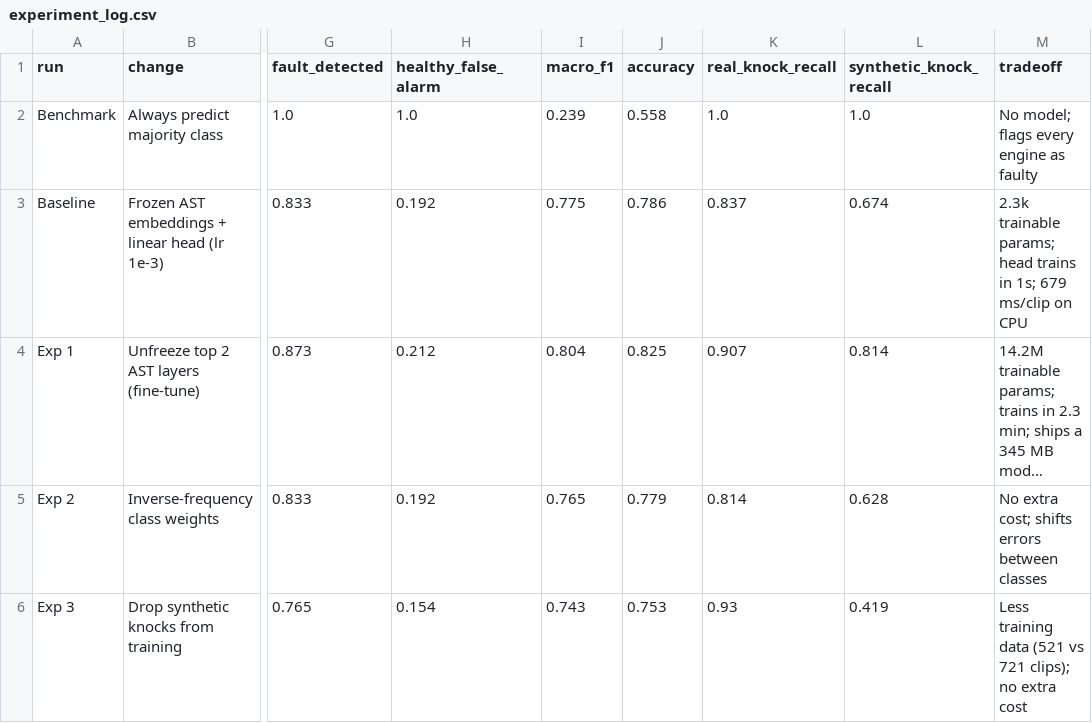
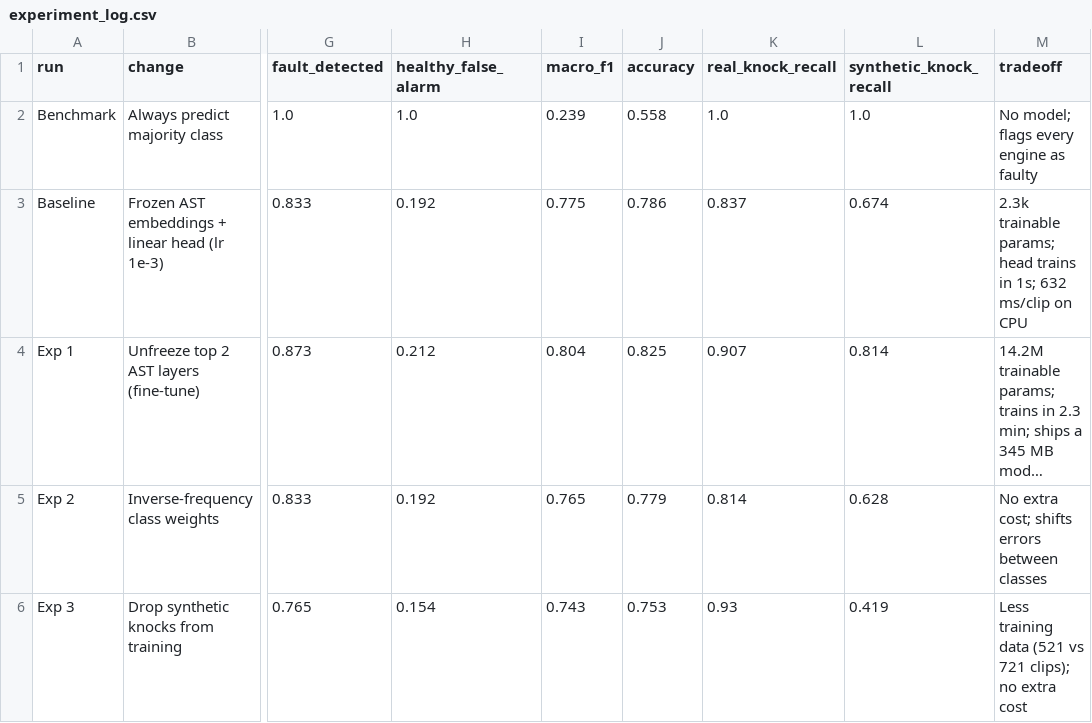
Before and after one commit to jakeryderv/car-sound-fault-detection, a CSV file: results/experiment_log.csv, drawn as a sheet; only a part is shown, gaps mark what is left out; long unchanged cells end in …; the diff names each change by its address in the sheet, - before the commit and + after, or states it on an @@ line.

Commit message:
Add seed-stability check, final test evaluation, and report updates
- Notebook: 10-seed comparison of baseline vs class-weighted head, and
  the one-time test-split evaluation of the selected configuration
- Report: stability and test results, cross-source transfer result, and
  the AMPNet (KDD 2022) citation in the business case, evaluation and
  recommendation

```diff
--- a/results/experiment_log.csv
+++ b/results/experiment_log.csv
-M3 (tradeoff): …in 1s; 679 ms/clip on…
+M3 (tradeoff): …in 1s; 632 ms/clip on…
```
Also changed, not shown: 8 other files.
